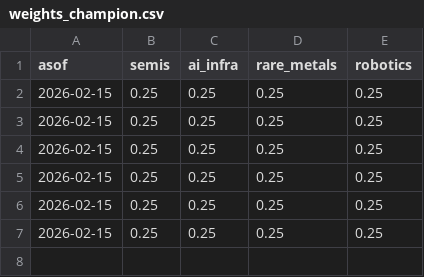
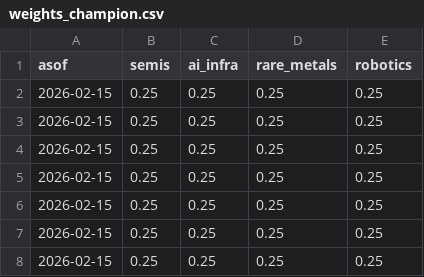
Before and after one commit to mqsqhironisan-oss/investos-cloud-starter, a CSV file: docs/data/weights_champion.csv, drawn as a sheet.

```diff
--- a/docs/data/weights_champion.csv
+++ b/docs/data/weights_champion.csv
@@ -7 +7,2 @@ asof,semis,ai_infra,rare_metals,robotics
 2026-02-15,0.25,0.25,0.25,0.25
+2026-02-15,0.25,0.25,0.25,0.25
```
Also changed, not shown: docs/data/weights_challenger.csv, out/learn/weights_challenger.csv, 6 other files.
